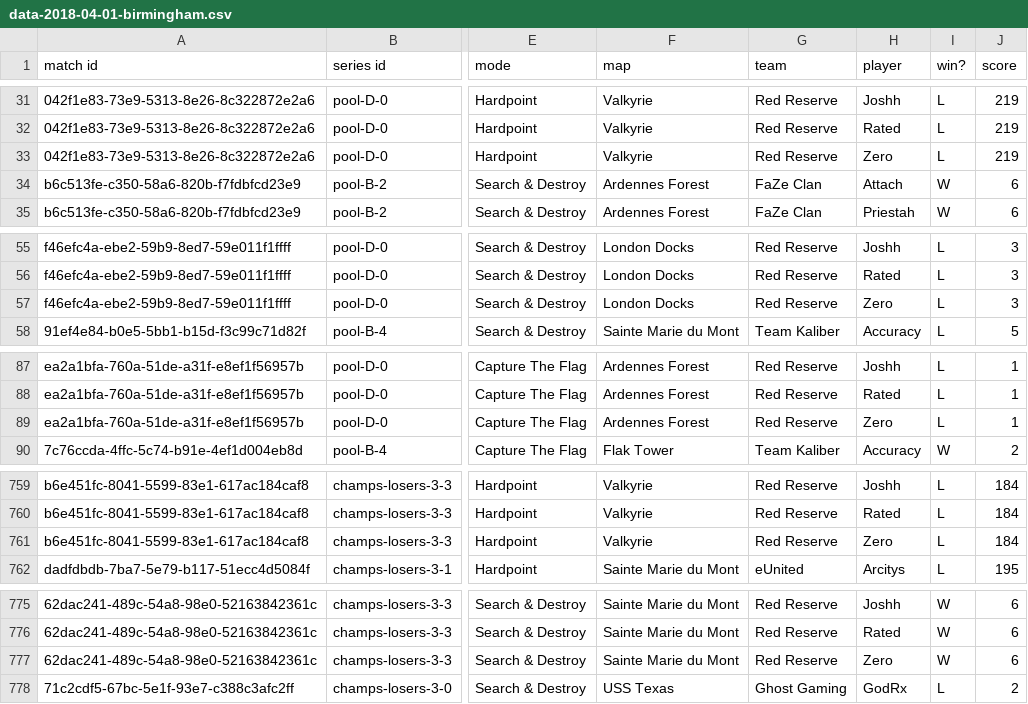
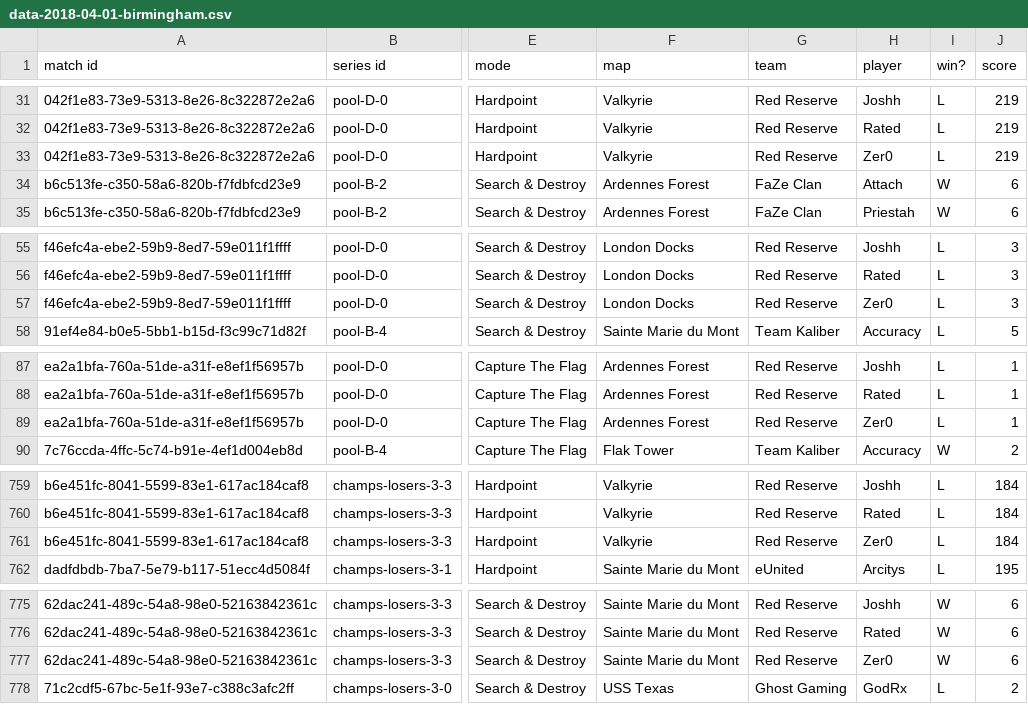
Before and after one commit to Activision/cwl-data, a CSV file: data/data-2018-04-01-birmingham.csv, drawn as a sheet; only a part is shown, gaps mark what is left out; the diff covers the shown part only; the diff names each change by its address in the sheet, - before the commit and + after, or states it on an @@ line.

```diff
--- a/data/data-2018-04-01-birmingham.csv
+++ b/data/data-2018-04-01-birmingham.csv
-H33 (player): Zero
+H33 (player): Zer0
-H57 (player): Zero
+H57 (player): Zer0
-H89 (player): Zero
+H89 (player): Zer0
-H761 (player): Zero
+H761 (player): Zer0
-H777 (player): Zero
+H777 (player): Zer0
```
Also changed, not shown: 2 edited cells elsewhere in this file, data/data-2017-12-10-dallas.csv, data/data-2018-01-14-neworleans.csv, 7 other files.
